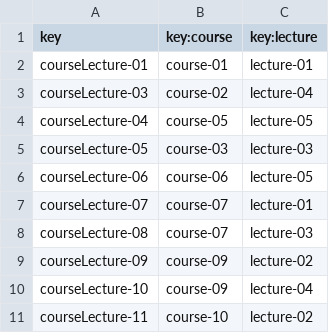
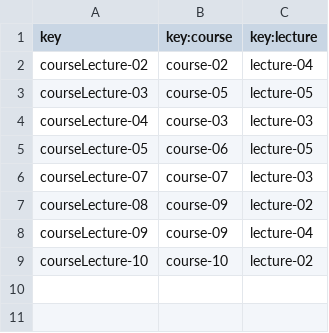
Before and after one commit to PabloPinMat/Acme--C2.03.03, a CSV file: src/main/webapp/WEB-INF/resources/sample-data/courseLecture.csv, drawn as a sheet.

```diff
--- a/src/main/webapp/WEB-INF/resources/sample-data/courseLecture.csv
+++ b/src/main/webapp/WEB-INF/resources/sample-data/courseLecture.csv
@@ -1,11 +1,9 @@
 key,key:course,key:lecture
-courseLecture-01,course-01,lecture-01
-courseLecture-03,course-02,lecture-04
-courseLecture-04,course-05,lecture-05
-courseLecture-05,course-03,lecture-03
-courseLecture-06,course-06,lecture-05
-courseLecture-07,course-07,lecture-01
-courseLecture-08,course-07,lecture-03
-courseLecture-09,course-09,lecture-02
-courseLecture-10,course-09,lecture-04
-courseLecture-11,course-10,lecture-02
+courseLecture-02,course-02,lecture-04
+courseLecture-03,course-05,lecture-05
+courseLecture-04,course-03,lecture-03
+courseLecture-05,course-06,lecture-05
+courseLecture-07,course-07,lecture-03
+courseLecture-08,course-09,lecture-02
+courseLecture-09,course-09,lecture-04
+courseLecture-10,course-10,lecture-02
```
Also changed, not shown: src/main/webapp/WEB-INF/resources/sample-data/course.csv, 22 other files.
